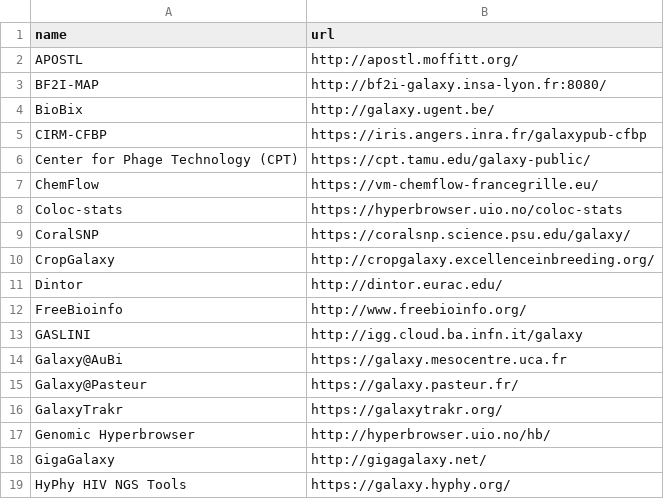
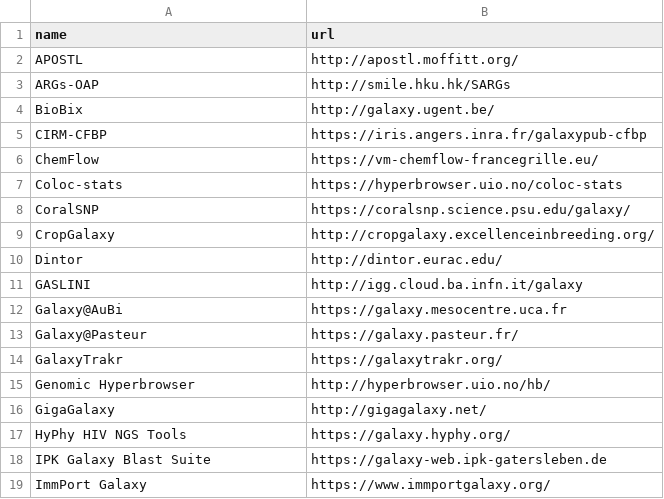
Before and after one commit to paulzierep/galaxy_tool_extractor, a CSV file: available_public_servers.csv, drawn as a sheet; only a part is shown; the shorter side is filled out with more unchanged rows.

Commit message:
Update results to output generated at 5d7cf87

```diff
--- a/available_public_servers.csv
+++ b/available_public_servers.csv
@@ -2,6 +2,5 @@ name	url
 APOSTL	http://apostl.moffitt.org/
-BF2I-MAP	http://bf2i-galaxy.insa-lyon.fr:8080/
+ARGs-OAP	http://smile.hku.hk/SARGs
 BioBix	http://galaxy.ugent.be/
 CIRM-CFBP	https://iris.angers.inra.fr/galaxypub-cfbp
-Center for Phage Technology (CPT)	https://cpt.tamu.edu/galaxy-public/
 ChemFlow	https://vm-chemflow-francegrille.eu/
@@ -11,3 +10,2 @@ CropGalaxy	http://cropgalaxy.excellenceinbreeding.org/
 Dintor	http://dintor.eurac.edu/
-FreeBioinfo	http://www.freebioinfo.org/
 GASLINI	http://igg.cloud.ba.infn.it/galaxy
```
